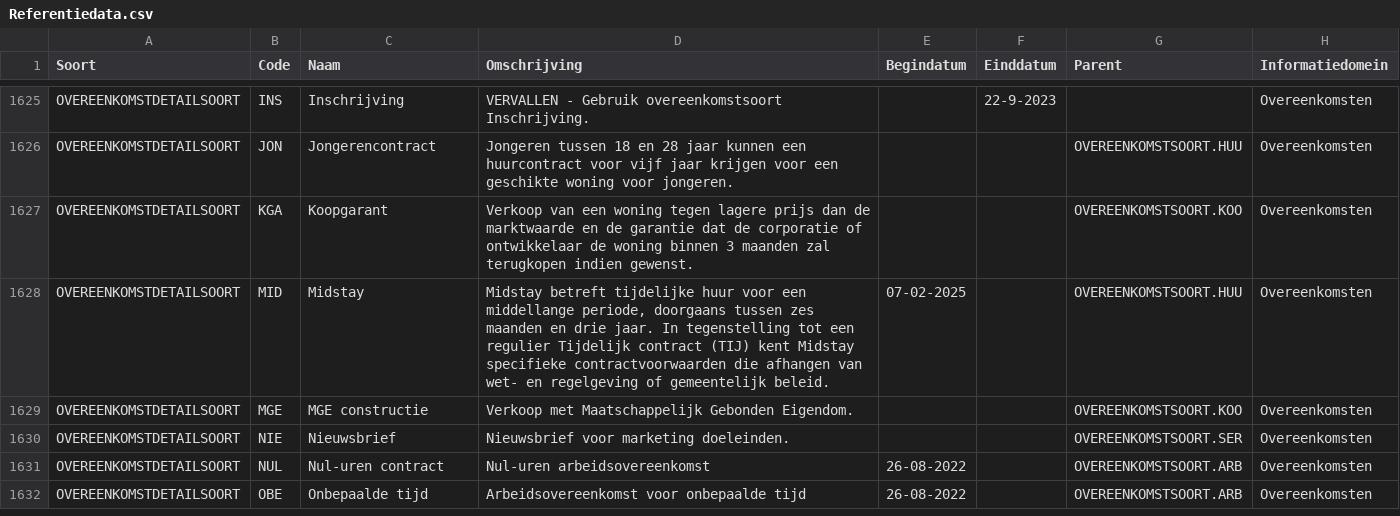
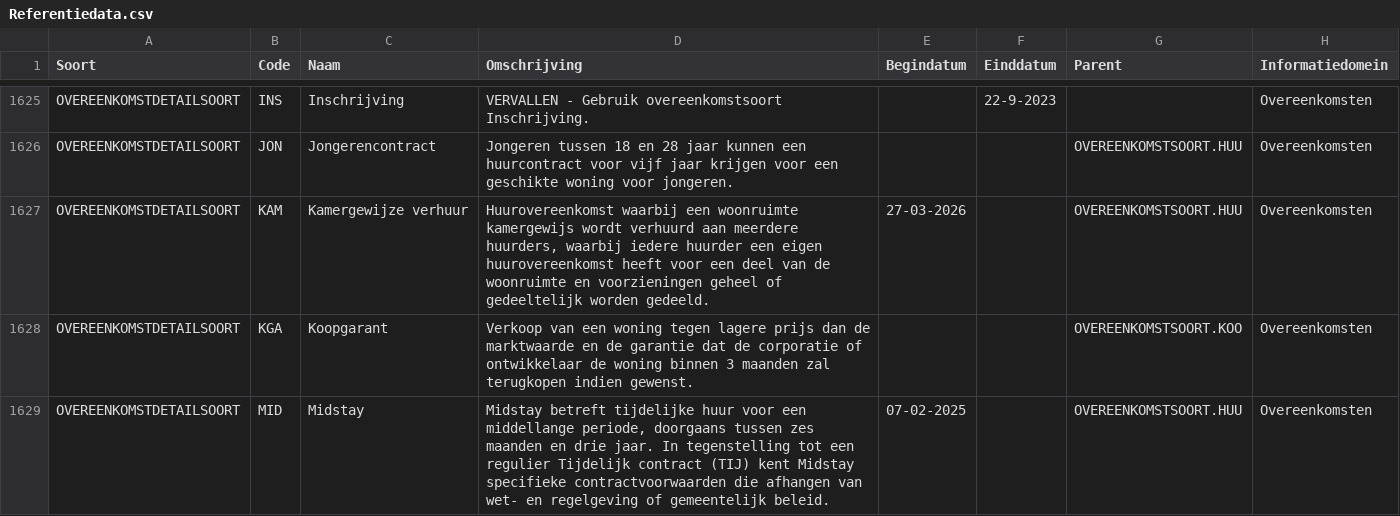
Before and after one commit to Aedes-datastandaarden/vera-referentiedata, a CSV file: Referentiedata.csv, drawn as a sheet; only a part is shown, gaps mark what is left out; the shorter side is filled out with more unchanged rows.

Commit message:
Overeenkomstdetailsoort (#242)

```diff
--- a/Referentiedata.csv
+++ b/Referentiedata.csv
@@ -1626,2 +1626,3 @@ OVEREENKOMSTDETAILSOORT;INS;Inschrijving;VERVALLEN - Gebruik overeenkomstsoort I
 OVEREENKOMSTDETAILSOORT;JON;Jongerencontract;Jongeren tussen 18 en 28 jaar kunnen een huurcontract voor vijf jaar krijgen voor een geschikte woning voor jongeren.;;;OVEREENKOMSTSOORT.HUU;Overeenkomsten
+OVEREENKOMSTDETAILSOORT;KAM;Kamergewijze verhuur;Huurovereenkomst waarbij een woonruimte kamergewijs wordt verhuurd aan meerdere huurders, waarbij iedere huurder een eigen huurovereenkomst heeft voor een deel van de woonruimte en voorzieningen geheel of gedeeltelijk worden gedeeld.;27-03-2026;;OVEREENKOMSTSOORT.HUU;Overeenkomsten
 OVEREENKOMSTDETAILSOORT;KGA;Koopgarant;Verkoop van een woning tegen lagere prijs dan de marktwaarde en de garantie dat de corporatie of ontwikkelaar de woning binnen 3 maanden zal terugkopen indien gewenst.;;;OVEREENKOMSTSOORT.KOO;Overeenkomsten
```
